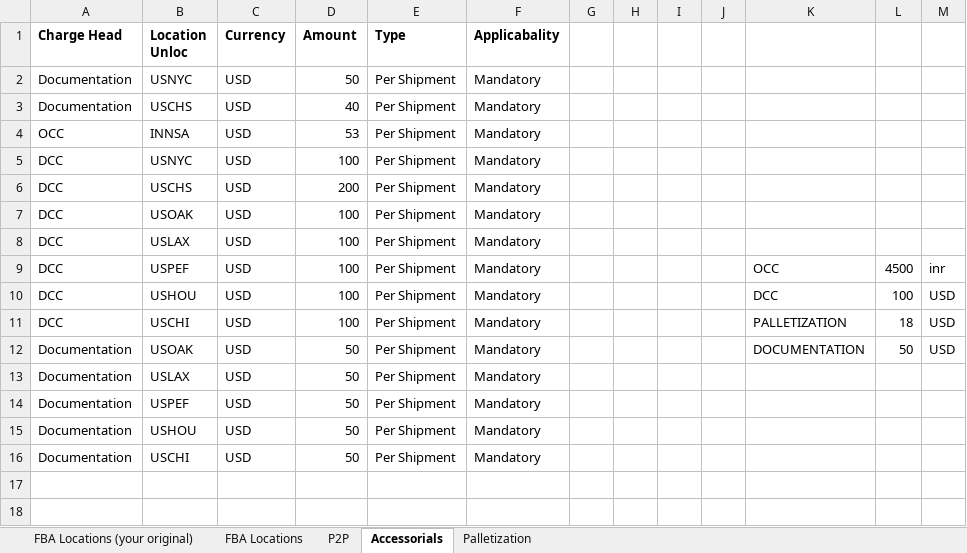
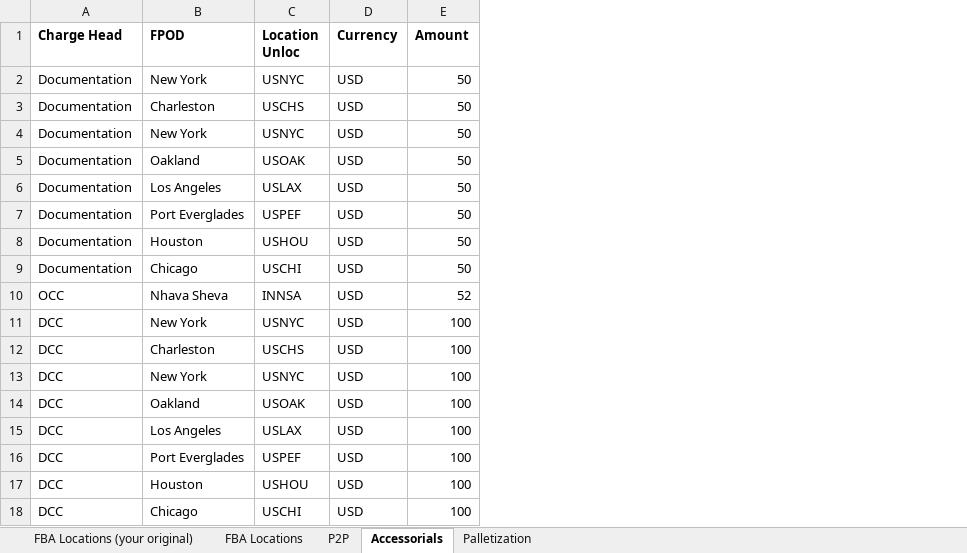
Before and after one commit to Ayyanagouda006/FBA-Pricing-Tool, an Excel workbook: Data/FBA Rates.xlsx, sheet Accessorials, drawn as a sheet; values as stored, in another font and other column widths than the file's, no borders; removed rows and columns are numbered as before the commit, all else as after; the diff names each change by its address in the sheet, - before the commit and + after, or states it on an @@ line.

```diff
--- a/Data/FBA Rates.xlsx (sheet Accessorials)
+++ b/Data/FBA Rates.xlsx (sheet Accessorials)
+column B (FPOD), rows 2-3: New York | Charleston; rows 10-12: Nhava Sheva | New York | Charleston; rows 14-18: Oakland | Los Angeles | Port Everglades | Houston | Chicago
-column E (Type), rows 2-11: all Per Shipment
-column F (Applicabality), rows 2-11: all Mandatory
-column G, empty
-column H, empty
-column I, empty
-column J, empty
-column K, rows 9-11: OCC | DCC | PALLETIZATION
-column L, rows 9-11: 4500 | 100 | 18
-column M, rows 9-11: inr | USD | USD
-E3 (Amount): 40
+E3 (Amount): 50
+row 4: Documentation | New York | USNYC | USD | 50
@@ row 12 moved to row 5: Documentation @@
@@ row 13 moved to row 6: Documentation @@
@@ row 14 moved to row 7: Documentation @@
@@ row 15 moved to row 8: Documentation @@
@@ row 16 moved to row 9: Documentation @@
-E10 (Amount): 53
+E10 (Amount): 52
-E12 (Amount): 200
+E12 (Amount): 100
+row 13: DCC | New York | USNYC | USD | 100
```
Also changed, not shown: sheet Palletization, sheet P2P, sheet FBA Locations, formulas that keep their value, Data/API Data/exfreight_output.xlsx, Data/Last Mile Rates (no api).xlsx, 20 other files.
